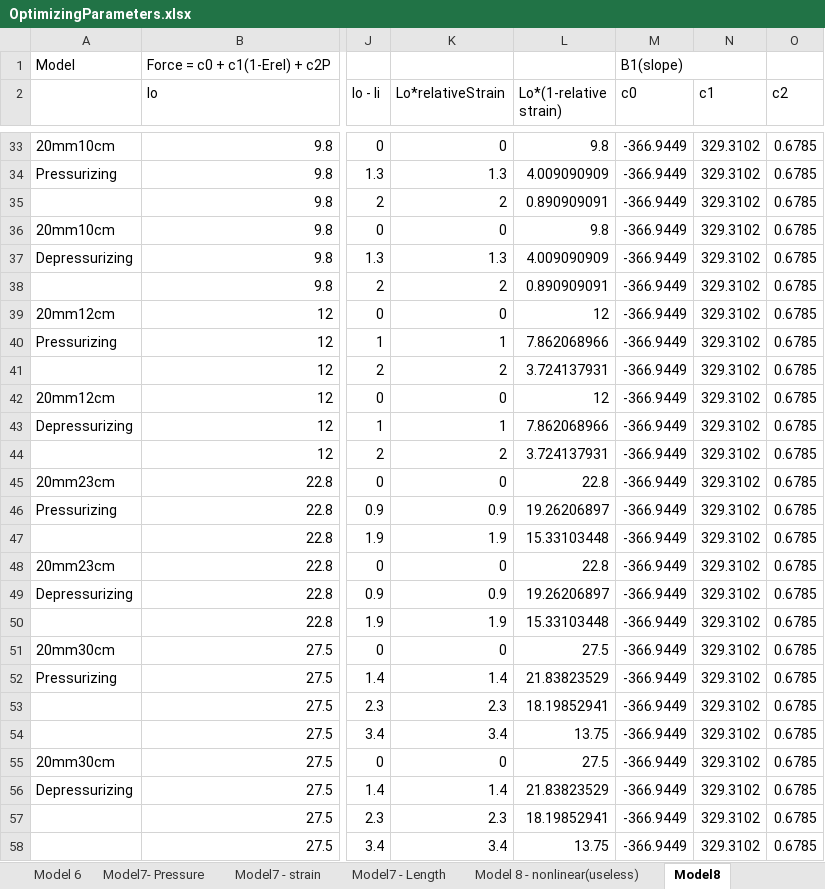
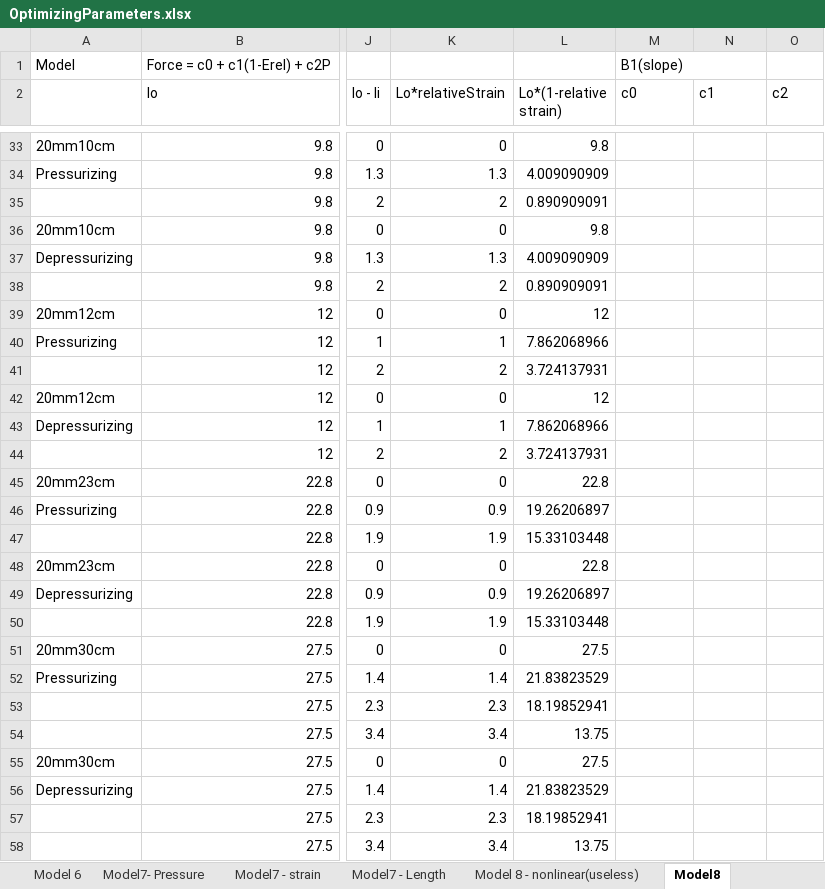
Before and after one commit to Agile-and-Adaptive-Robotics/Muscle_Sensory, an Excel workbook: DataCollection/AllData_raw_csv/OptimizingParameters.xlsx, sheet Model8, drawn as a sheet; only a part is shown, gaps mark what is left out; values as stored, in another font and other column widths than the file's, no cell formats; the diff covers the shown part only; the diff names each change by its address in the sheet, - before the commit and + after, or states it on an @@ line.

Commit message:
optimize model 8 for 20mm

```diff
--- a/DataCollection/AllData_raw_csv/OptimizingParameters.xlsx (sheet Model8)
+++ b/DataCollection/AllData_raw_csv/OptimizingParameters.xlsx (sheet Model8)
-M33:M58 (c0): -366.9449
+M33:M58 (c0): (empty)
-N33:N58 (c1): 329.3102
+N33:N58 (c1): (empty)
-O33:O58 (c2): 0.6785
+O33:O58 (c2): (empty)
```
Also changed, not shown: 70 edited cells elsewhere in this sheet, cell formats, 51 other files.
